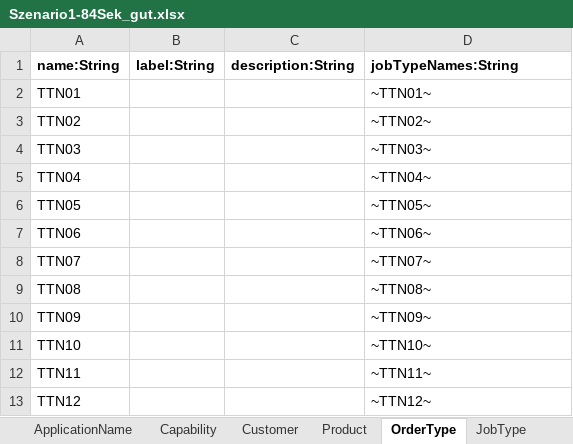
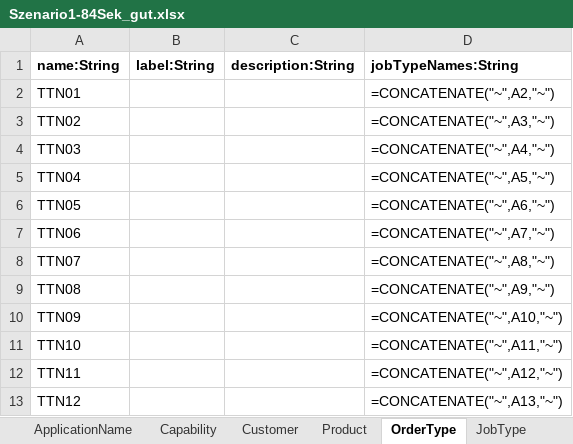
Before and after one commit to sdm4fzi/prodsys, an Excel workbook: data/adapter_sdm/flexis/Szenario1-84Sek_gut.xlsx, sheet OrderType, drawn as a sheet; values as stored, in another font and other column widths than the file's, no borders; formulas without a stored value are shown as written; the diff names each change by its address in the sheet, - before the commit and + after, or states it on an @@ line.

```diff
--- a/data/adapter_sdm/flexis/Szenario1-84Sek_gut.xlsx (sheet OrderType)
+++ b/data/adapter_sdm/flexis/Szenario1-84Sek_gut.xlsx (sheet OrderType)
-D2 (jobTypeNames:String): ~TTN01~
+D2 (jobTypeNames:String): =CONCATENATE("~",A2,"~")
-D3 (jobTypeNames:String): ~TTN02~
+D3 (jobTypeNames:String): =CONCATENATE("~",A3,"~")
-D4 (jobTypeNames:String): ~TTN03~
+D4 (jobTypeNames:String): =CONCATENATE("~",A4,"~")
-D5 (jobTypeNames:String): ~TTN04~
+D5 (jobTypeNames:String): =CONCATENATE("~",A5,"~")
-D6 (jobTypeNames:String): ~TTN05~
+D6 (jobTypeNames:String): =CONCATENATE("~",A6,"~")
-D7 (jobTypeNames:String): ~TTN06~
+D7 (jobTypeNames:String): =CONCATENATE("~",A7,"~")
-D8 (jobTypeNames:String): ~TTN07~
+D8 (jobTypeNames:String): =CONCATENATE("~",A8,"~")
-D9 (jobTypeNames:String): ~TTN08~
+D9 (jobTypeNames:String): =CONCATENATE("~",A9,"~")
-D10 (jobTypeNames:String): ~TTN09~
+D10 (jobTypeNames:String): =CONCATENATE("~",A10,"~")
-D11 (jobTypeNames:String): ~TTN10~
+D11 (jobTypeNames:String): =CONCATENATE("~",A11,"~")
-D12 (jobTypeNames:String): ~TTN11~
+D12 (jobTypeNames:String): =CONCATENATE("~",A12,"~")
-D13 (jobTypeNames:String): ~TTN12~
+D13 (jobTypeNames:String): =CONCATENATE("~",A13,"~")
```
Also changed, not shown: sheet Order, sheet Machine, sheet TransitionTime, sheet Product, sheet Shift, sheet CalendarParameter, 9 other files.
